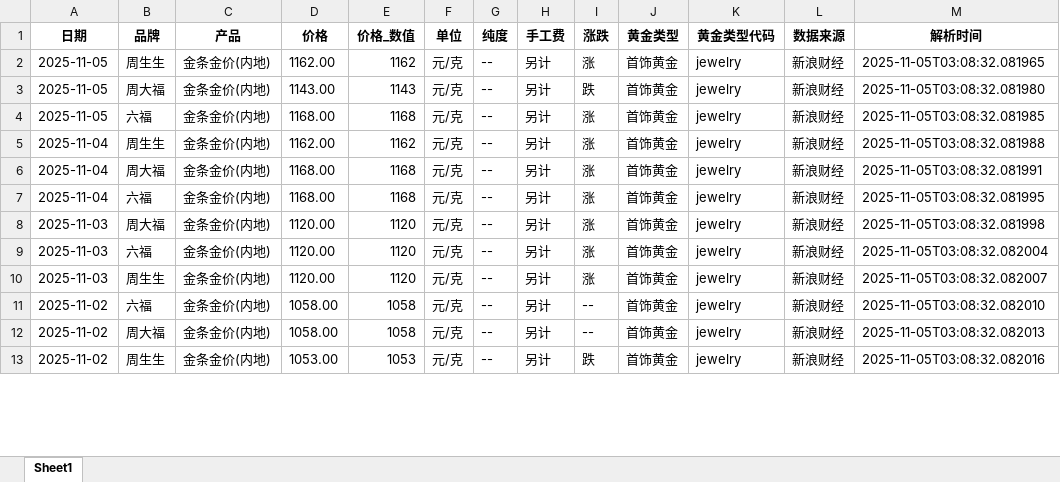
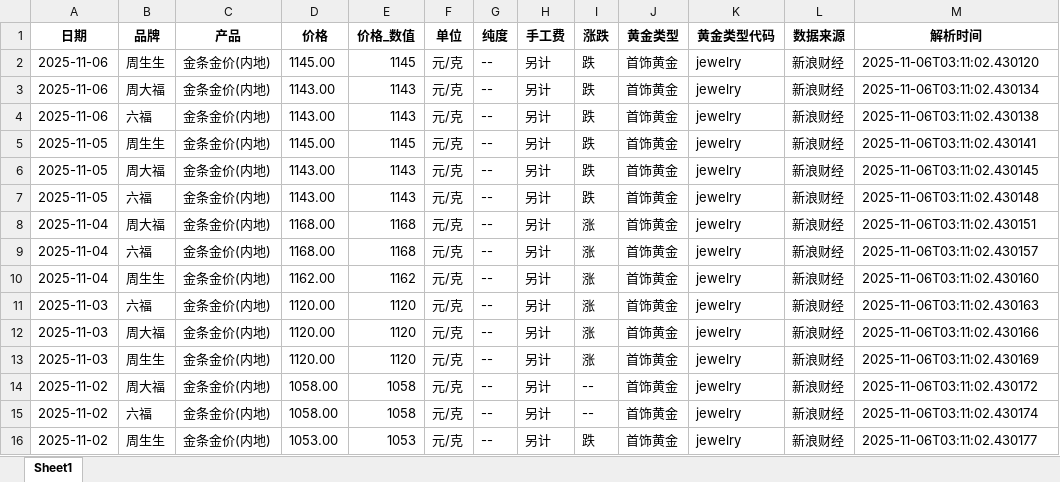
Before and after one commit to chengazhen/python-gold, an Excel workbook: jewelry_gold_latest.xlsx, sheet Sheet1, drawn as a sheet; only a part is shown; values as stored, in another font and other column widths than the file's, no borders; addresses are those after the commit; the diff covers the shown part only; the diff names each change by its address in the sheet, - before the commit and + after, or states it on an @@ line.

```diff
--- a/jewelry_gold_latest.xlsx (sheet Sheet1)
+++ b/jewelry_gold_latest.xlsx (sheet Sheet1)
+row 2: 2025-11-06 | 周生生 | 金条金价(内地) | 1145.00 | 1145 | 元/克 | -- | 另计 | 跌 | 首饰黄金 | jewelry | 新浪财经 | 2025-11-06T03:11:02.430120
+row 3: 2025-11-06 | 周大福 | 金条金价(内地) | 1143.00 | 1143 | 元/克 | -- | 另计 | 跌 | 首饰黄金 | jewelry | 新浪财经 | 2025-11-06T03:11:02.430134
+row 4: 2025-11-06 | 六福 | 金条金价(内地) | 1143.00 | 1143 | 元/克 | -- | 另计 | 跌 | 首饰黄金 | jewelry | 新浪财经 | 2025-11-06T03:11:02.430138
-D5 (价格): 1162.00
+D5 (价格): 1145.00
-E5 (价格_数值): 1162
+E5 (价格_数值): 1145
-I5 (涨跌): 涨
+I5 (涨跌): 跌
-M5 (解析时间): 2025-11-05T03:08:32.081965
+M5 (解析时间): 2025-11-06T03:11:02.430141
-M6 (解析时间): 2025-11-05T03:08:32.081980
+M6 (解析时间): 2025-11-06T03:11:02.430145
-D7 (价格): 1168.00
+D7 (价格): 1143.00
-E7 (价格_数值): 1168
+E7 (价格_数值): 1143
-I7 (涨跌): 涨
+I7 (涨跌): 跌
-M7 (解析时间): 2025-11-05T03:08:32.081985
+M7 (解析时间): 2025-11-06T03:11:02.430148
-B8 (品牌): 周生生
+B8 (品牌): 周大福
-D8 (价格): 1162.00
+D8 (价格): 1168.00
-E8 (价格_数值): 1162
+E8 (价格_数值): 1168
-M8 (解析时间): 2025-11-05T03:08:32.081988
+M8 (解析时间): 2025-11-06T03:11:02.430151
-B9 (品牌): 周大福
+B9 (品牌): 六福
-M9 (解析时间): 2025-11-05T03:08:32.081991
+M9 (解析时间): 2025-11-06T03:11:02.430157
-B10 (品牌): 六福
+B10 (品牌): 周生生
-D10 (价格): 1168.00
+D10 (价格): 1162.00
-E10 (价格_数值): 1168
+E10 (价格_数值): 1162
-M10 (解析时间): 2025-11-05T03:08:32.081995
+M10 (解析时间): 2025-11-06T03:11:02.430160
-B11 (品牌): 周大福
+B11 (品牌): 六福
-M11 (解析时间): 2025-11-05T03:08:32.081998
+M11 (解析时间): 2025-11-06T03:11:02.430163
-B12 (品牌): 六福
+B12 (品牌): 周大福
-M12 (解析时间): 2025-11-05T03:08:32.082004
+M12 (解析时间): 2025-11-06T03:11:02.430166
-M13 (解析时间): 2025-11-05T03:08:32.082007
+M13 (解析时间): 2025-11-06T03:11:02.430169
-B14 (品牌): 六福
+B14 (品牌): 周大福
-M14 (解析时间): 2025-11-05T03:08:32.082010
+M14 (解析时间): 2025-11-06T03:11:02.430172
-B15 (品牌): 周大福
+B15 (品牌): 六福
-M15 (解析时间): 2025-11-05T03:08:32.082013
+M15 (解析时间): 2025-11-06T03:11:02.430174
-M16 (解析时间): 2025-11-05T03:08:32.082016
+M16 (解析时间): 2025-11-06T03:11:02.430177
```
Also changed, not shown: 1 added row, 4 removed rows and 87 edited cells elsewhere in this sheet, combined_gold_data.xlsx, gold_bar_latest.xlsx, 11 other files.
